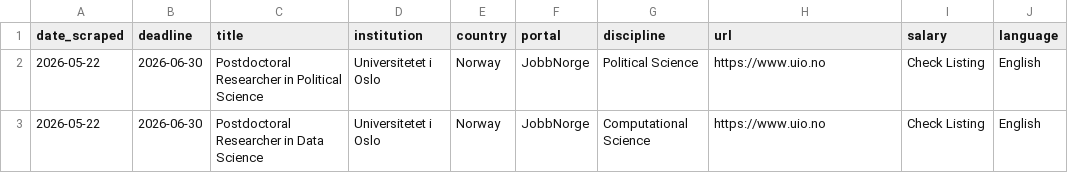
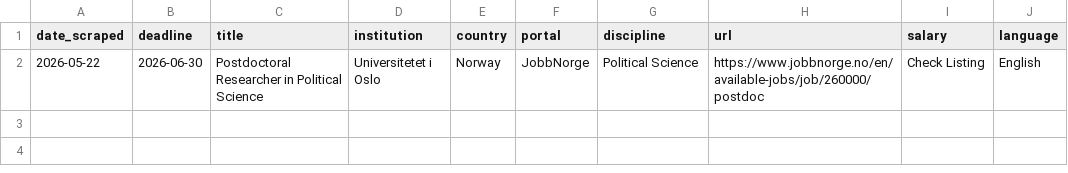
Before and after one commit to arim8926/academicjobtrackig, a CSV file: data/jobs_feed.csv, drawn as a sheet.

Commit message:
Update jobs_feed.csv

```diff
--- a/data/jobs_feed.csv
+++ b/data/jobs_feed.csv
@@ -1,3 +1,2 @@
 date_scraped,deadline,title,institution,country,portal,discipline,url,salary,language
-2026-05-22,2026-06-30,Postdoctoral Researcher in Political Science,Universitetet i Oslo,Norway,JobbNorge,Political Science,https://www.uio.no,Check Listing,English
-2026-05-22,2026-06-30,Postdoctoral Researcher in Data Science,Universitetet i Oslo,Norway,JobbNorge,Computational Science,https://www.uio.no,Check Listing,English
+2026-05-22,2026-06-30,Postdoctoral Researcher in Political Science,Universitetet i Oslo,Norway,JobbNorge,Political Science,https://www.jobbnorge.no/en/available-jobs/job/260000/postdoc,Check Listing,English
```
